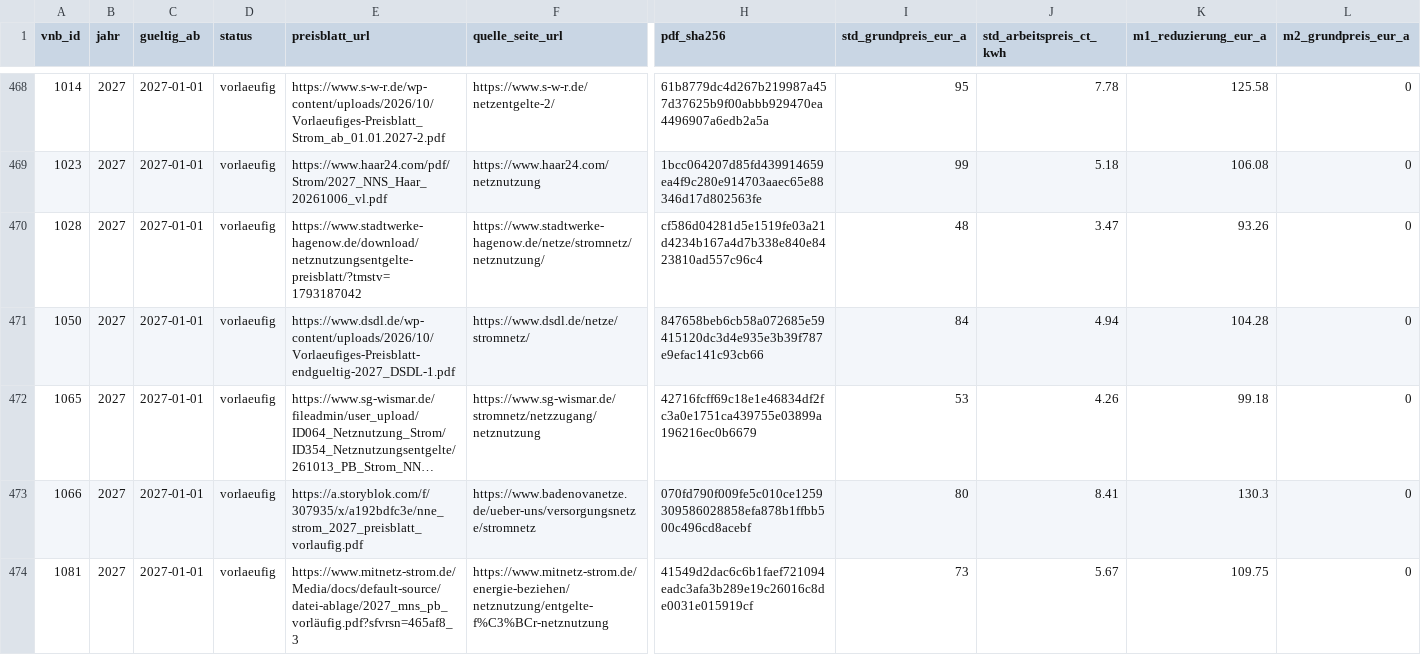
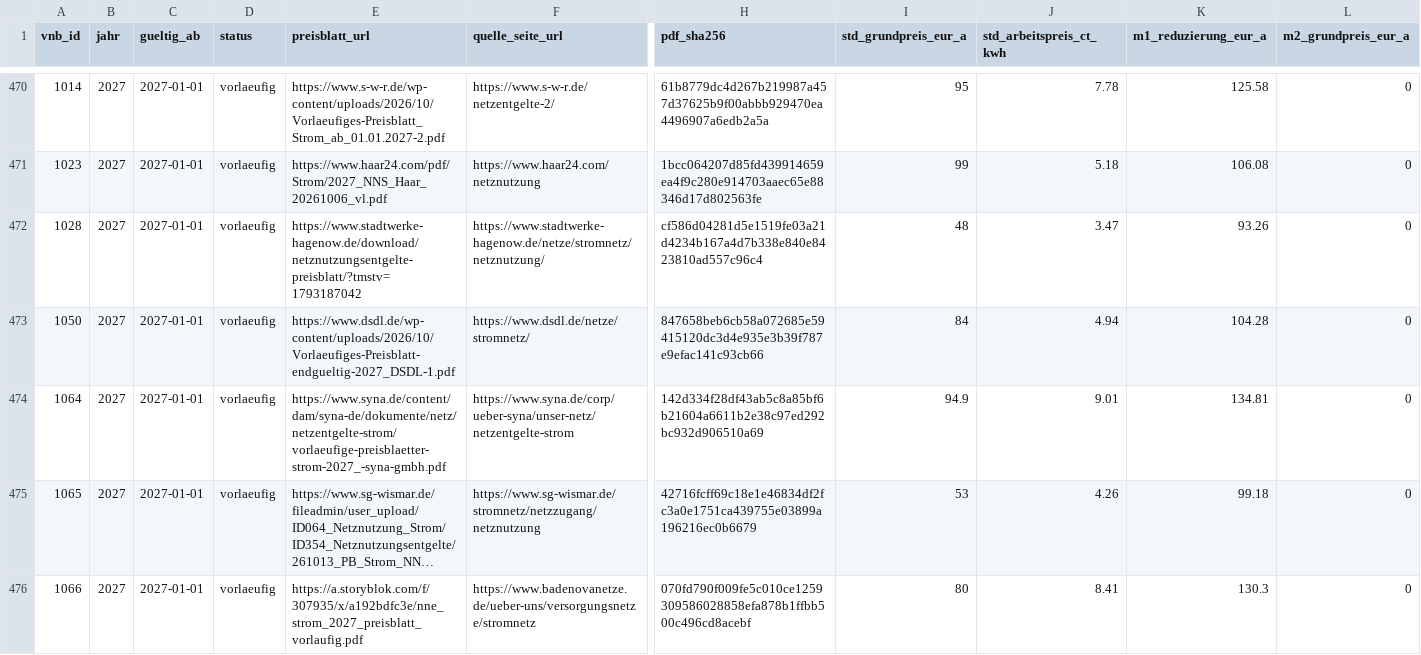
Before and after one commit to the78mole/Par14a-Database, a CSV file: data/2027/preisblatt.csv, drawn as a sheet; only a part is shown, gaps mark what is left out; the shorter side is filled out with more unchanged rows; long unchanged cells end in …; rows hold the shown columns only; the diff covers the shown part only; the diff names each change by its address in the sheet, - before the commit and + after, or states it on an @@ line.

```diff
--- a/data/2027/preisblatt.csv
+++ b/data/2027/preisblatt.csv
+row 474: 1064 | 2027 | 2027-01-01 | vorlaeufig | https://www.syna.de/content/dam/syna-de/dokumente/netz/netzentgelte-strom/vorlaeufige-preisblaetter-strom-2027_-syna-gmbh.pdf | https://www.syna.de/corp/ueber-syna/unser-netz/netzentgelte-strom | 142d334f28df43ab5c8a85bf6b21604a6611b2e38c97ed292bc932d906510a69 | 94.9 | 9.01 | 134.81 | 0
```
Also changed, not shown: 7 added rows elsewhere in this file, data/2027/m3_zeitfenster.csv, data/vnb.csv, 1 other file.
